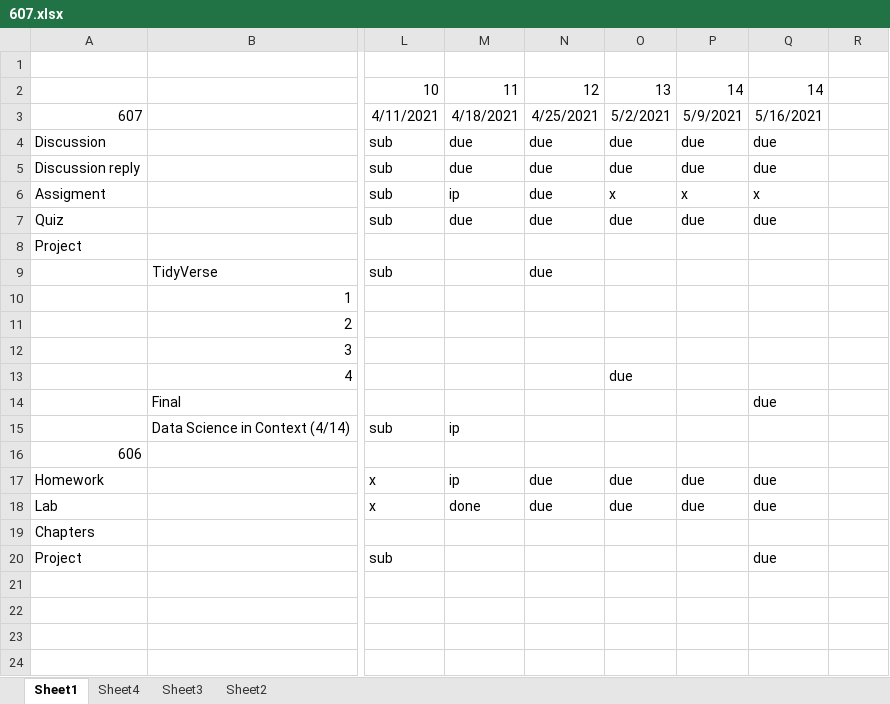
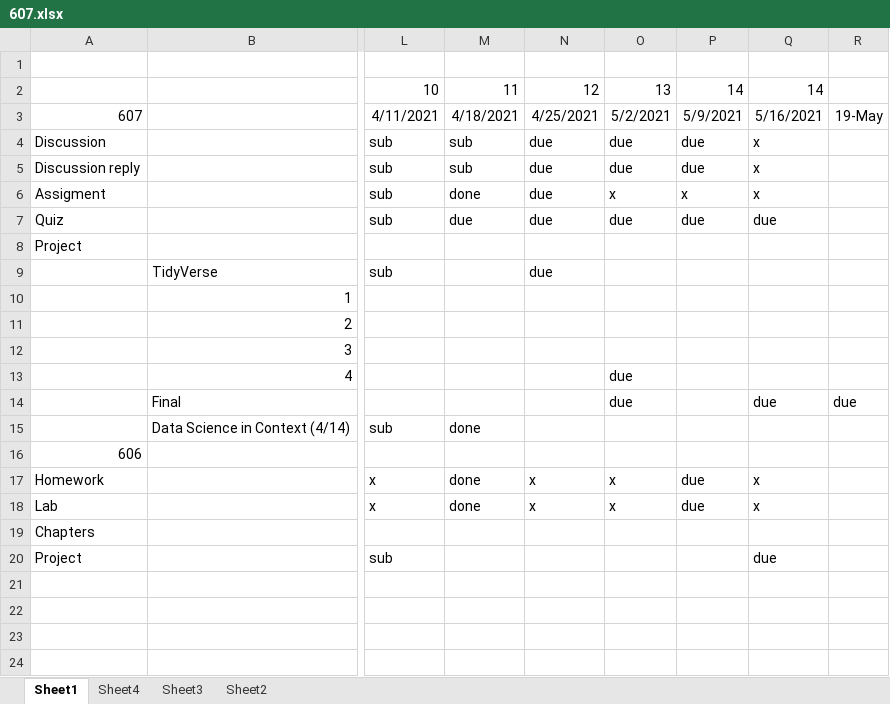
Before and after one commit to ericonsi/607_Assignment1, an Excel workbook: 607.xlsx, sheet Sheet1, drawn as a sheet; only a part is shown, gaps mark what is left out; values as stored, in another font and other column widths than the file's, no borders; conditional formats not drawn; the diff names each change by its address in the sheet, - before the commit and + after, or states it on an @@ line.

```diff
--- a/607.xlsx (sheet Sheet1)
+++ b/607.xlsx (sheet Sheet1)
-R3: (empty)
+R3: 19-May
-M4:M5: due
+M4:M5: sub
-Q4:Q5: due
+Q4:Q5: x
-M6: ip
+M6: done
-O14: (empty)
+O14: due
-R14: (empty)
+R14: due
-M15: ip
+M15: done
-M17: ip
+M17: done
-N17:N18: due
+N17:N18: x
-O17:O18: due
+O17:O18: x
-Q17:Q18: due
+Q17:Q18: x
```
Also changed, not shown: 3 other files.
